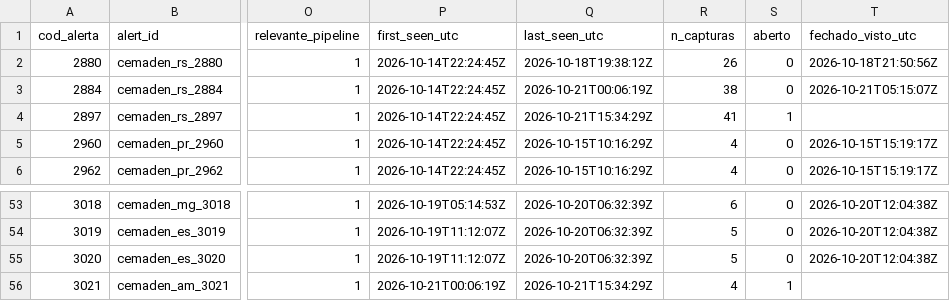
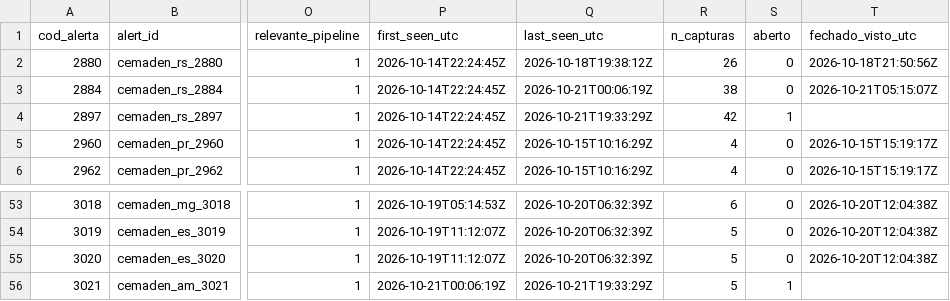
Before and after one commit to alvarocoutinho/crisis-dashboard, a CSV file: data/cemaden/alertas_observados.csv, drawn as a sheet; only a part is shown, gaps mark what is left out; the diff names each change by its address in the sheet, - before the commit and + after, or states it on an @@ line.

```diff
--- a/data/cemaden/alertas_observados.csv
+++ b/data/cemaden/alertas_observados.csv
-Q4 (last_seen_utc): 2026-10-21T15:34:29Z
+Q4 (last_seen_utc): 2026-10-21T19:33:29Z
-R4 (n_capturas): 41
+R4 (n_capturas): 42
-Q56 (last_seen_utc): 2026-10-21T15:34:29Z
+Q56 (last_seen_utc): 2026-10-21T19:33:29Z
-R56 (n_capturas): 4
+R56 (n_capturas): 5
```
Also changed, not shown: data/cemaden/capturas.csv.
